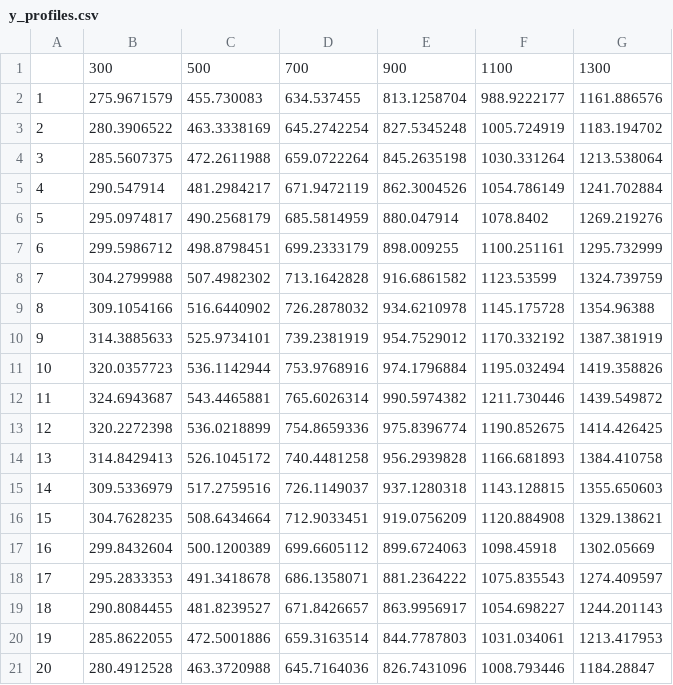
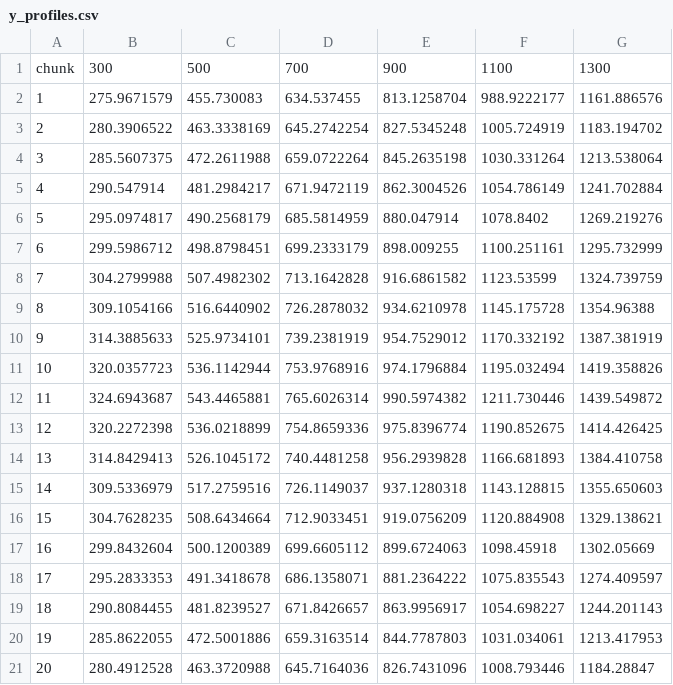
Before and after one commit to megha-sanjv/perfect-titanate, a CSV file: y_profiles.csv, drawn as a sheet.

Commit message:
Update y_profiles.csv

```diff
--- a/y_profiles.csv
+++ b/y_profiles.csv
@@ -1,2 +1,2 @@
-,300,500,700,900,1100,1300
+chunk,300,500,700,900,1100,1300
 1,275.9671579,455.730083,634.537455,813.1258704,988.9222177,1161.886576
```
